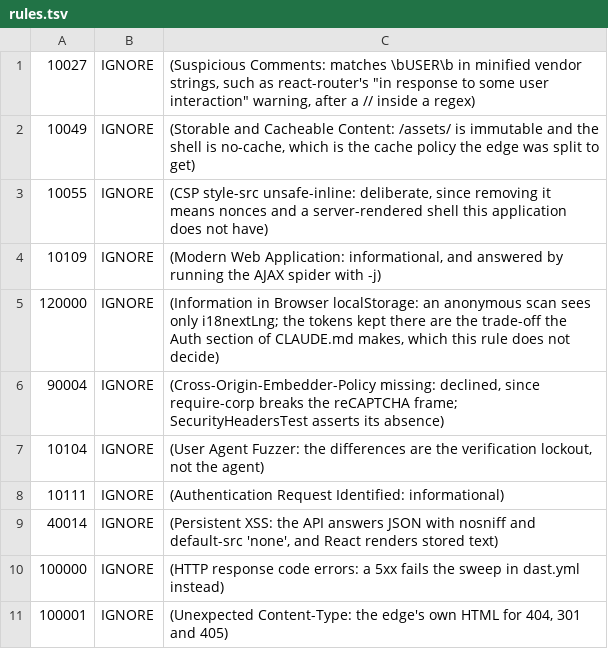
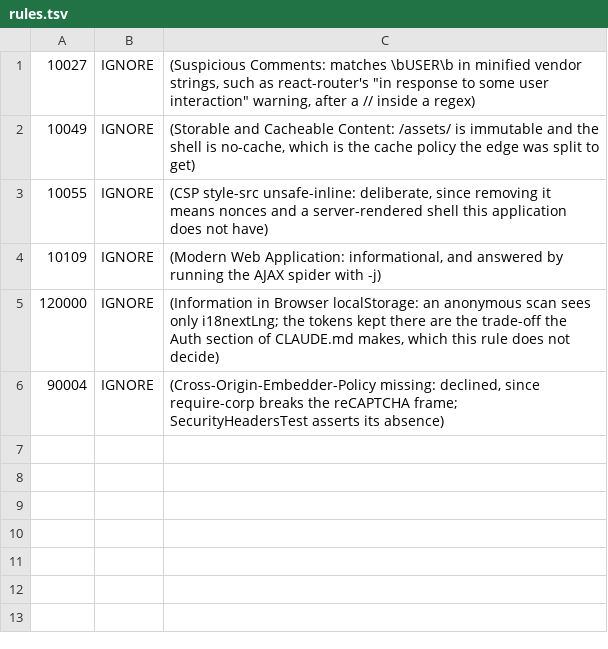
Before and after one commit to dominiksmolinski3/KanbanProject, a TSV file: .zap/rules.tsv, drawn as a sheet.

Commit message:
ops(dast): drop only the checked false positives, and keep every rule running
An IGNORE line hides every future instance of a rule, and for an active
rule it stops the rule running. Instead, a zap_get_alerts hook deletes
the instances #606 checked, matched by alert ref, path, parameter and
evidence, before the reports are written. A 5xx, a 429, a stored XSS in
an HTML answer or a SQL injection on any other parameter is still filed,
so the 5xx step is no longer needed.

Refs #606

```diff
--- a/.zap/rules.tsv
+++ b/.zap/rules.tsv
@@ -6,6 +6 @@
 90004	IGNORE	(Cross-Origin-Embedder-Policy missing: declined, since require-corp breaks the reCAPTCHA frame; SecurityHeadersTest asserts its absence)
-10104	IGNORE	(User Agent Fuzzer: the differences are the verification lockout, not the agent)
-10111	IGNORE	(Authentication Request Identified: informational)
-40014	IGNORE	(Persistent XSS: the API answers JSON with nosniff and default-src 'none', and React renders stored text)
-100000	IGNORE	(HTTP response code errors: a 5xx fails the sweep in dast.yml instead)
-100001	IGNORE	(Unexpected Content-Type: the edge's own HTML for 404, 301 and 405)
```
Also changed, not shown: 2 other files.
